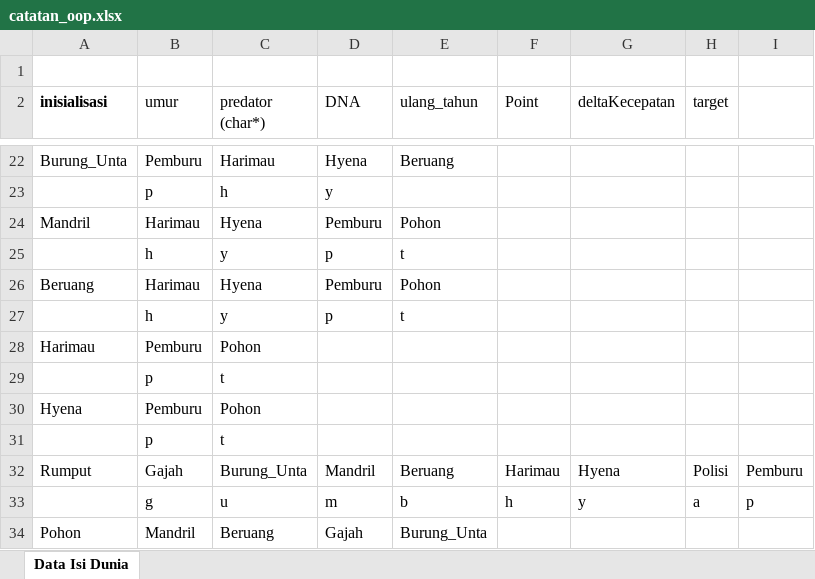
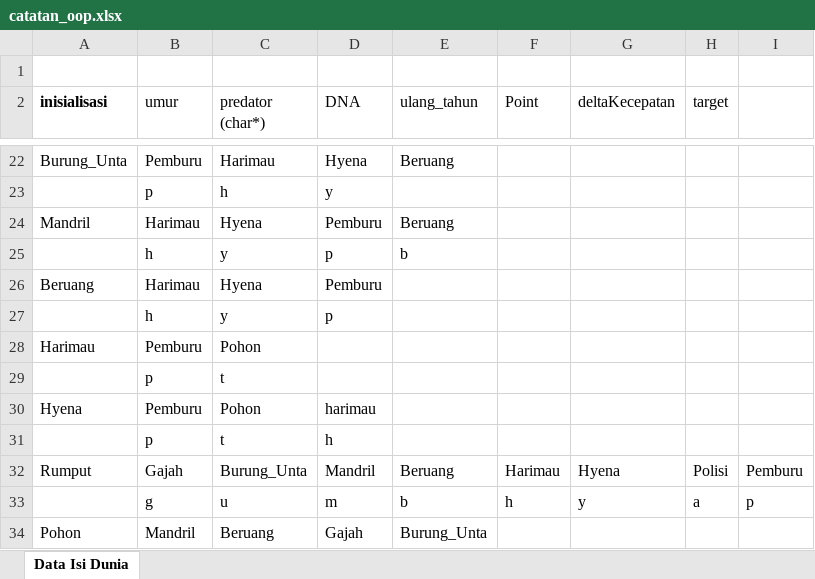
Before and after one commit to monstergelo/Makhluk, an Excel workbook: catatan_oop.xlsx, sheet Data Isi Dunia, drawn as a sheet; only a part is shown, gaps mark what is left out; values as stored, in another font and other column widths than the file's, no borders; the diff names each change by its address in the sheet, - before the commit and + after, or states it on an @@ line.

Commit message:
Update Mandril dan Beruang

```diff
--- a/catatan_oop.xlsx (sheet Data Isi Dunia)
+++ b/catatan_oop.xlsx (sheet Data Isi Dunia)
-E24 (ulang_tahun): Pohon
+E24 (ulang_tahun): Beruang
-E25 (ulang_tahun): t
+E25 (ulang_tahun): b
-E26 (ulang_tahun): Pohon
+E26 (ulang_tahun): (empty)
-E27 (ulang_tahun): t
+E27 (ulang_tahun): (empty)
-D30 (DNA): (empty)
+D30 (DNA): harimau
-D31 (DNA): (empty)
+D31 (DNA): h
```
Also changed, not shown: 4 other files.
